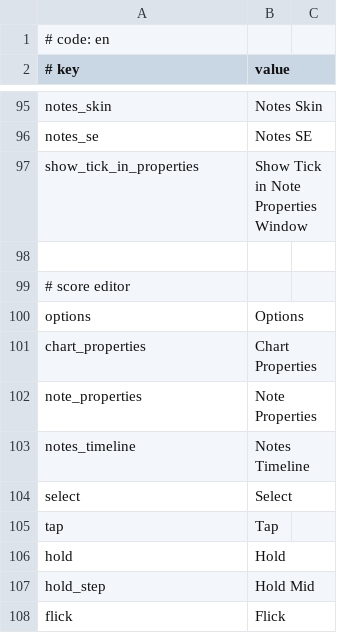
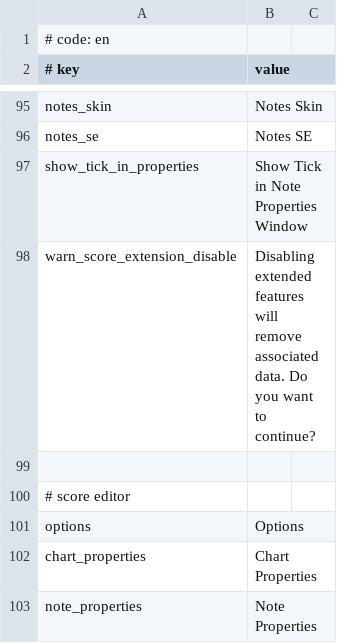
Before and after one commit to rokiri/MikuMikuWorld-EXTENDED, a CSV file: MikuMikuWorld/res/i18n/en.csv, drawn as a sheet; only a part is shown, gaps mark what is left out; the shorter side is filled out with more unchanged rows.

```diff
--- a/MikuMikuWorld/res/i18n/en.csv
+++ b/MikuMikuWorld/res/i18n/en.csv
@@ -97,2 +97,3 @@ notes_se,Notes SE
 show_tick_in_properties, Show Tick in Note Properties Window
+warn_score_extension_disable,Disabling extended features will remove associated data. Do you want to continue?
 
```
Also changed, not shown: MikuMikuWorld/res/i18n/es.csv, MikuMikuWorld/res/i18n/ja.csv, 16 other files.
